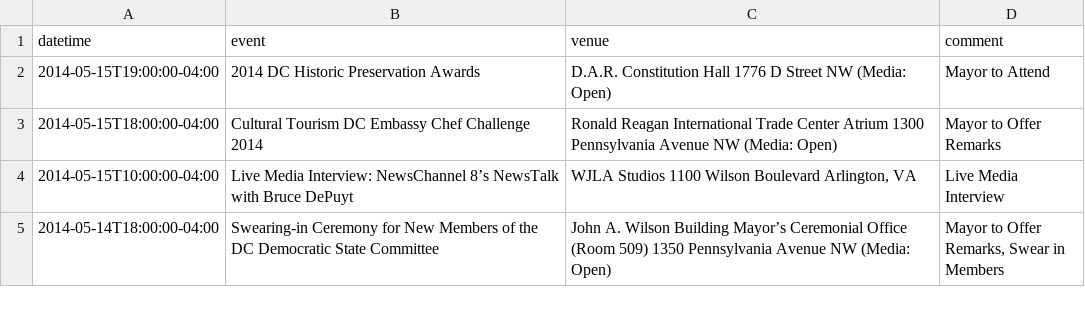
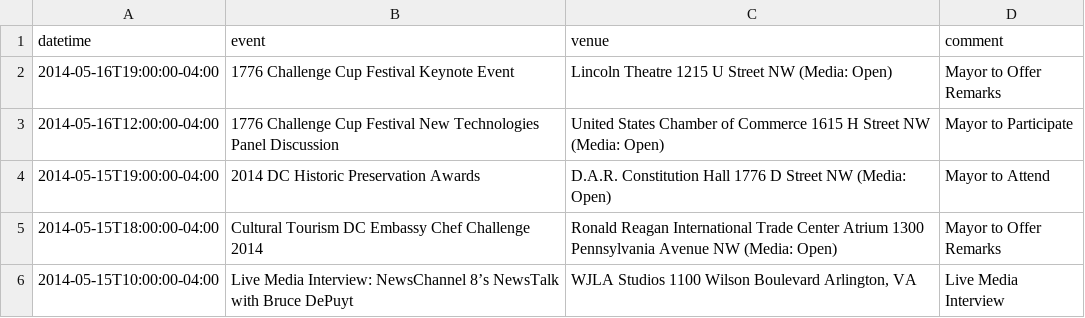
Before and after one commit to ajschumacher/dc_mayor_schedule, a CSV file: data/mayor_events.csv, drawn as a sheet; only a part is shown; the shorter side is filled out with more unchanged rows.

```diff
--- a/data/mayor_events.csv
+++ b/data/mayor_events.csv
@@ -1,2 +1,5 @@
 datetime,event,venue,comment
+2014-05-16T19:00:00-04:00,1776 Challenge Cup Festival Keynote Event,Lincoln Theatre 1215 U Street NW (Media: Open),"Mayor to Offer Remarks
+	 "
+2014-05-16T12:00:00-04:00,1776 Challenge Cup Festival New Technologies Panel Discussion,United States Chamber of Commerce 1615 H Street NW (Media: Open),Mayor to Participate
 2014-05-15T19:00:00-04:00, 2014 DC Historic Preservation Awards,D.A.R. Constitution Hall 1776 D Street NW (Media: Open), Mayor to Attend
```
Also changed, not shown: 1 other file.
